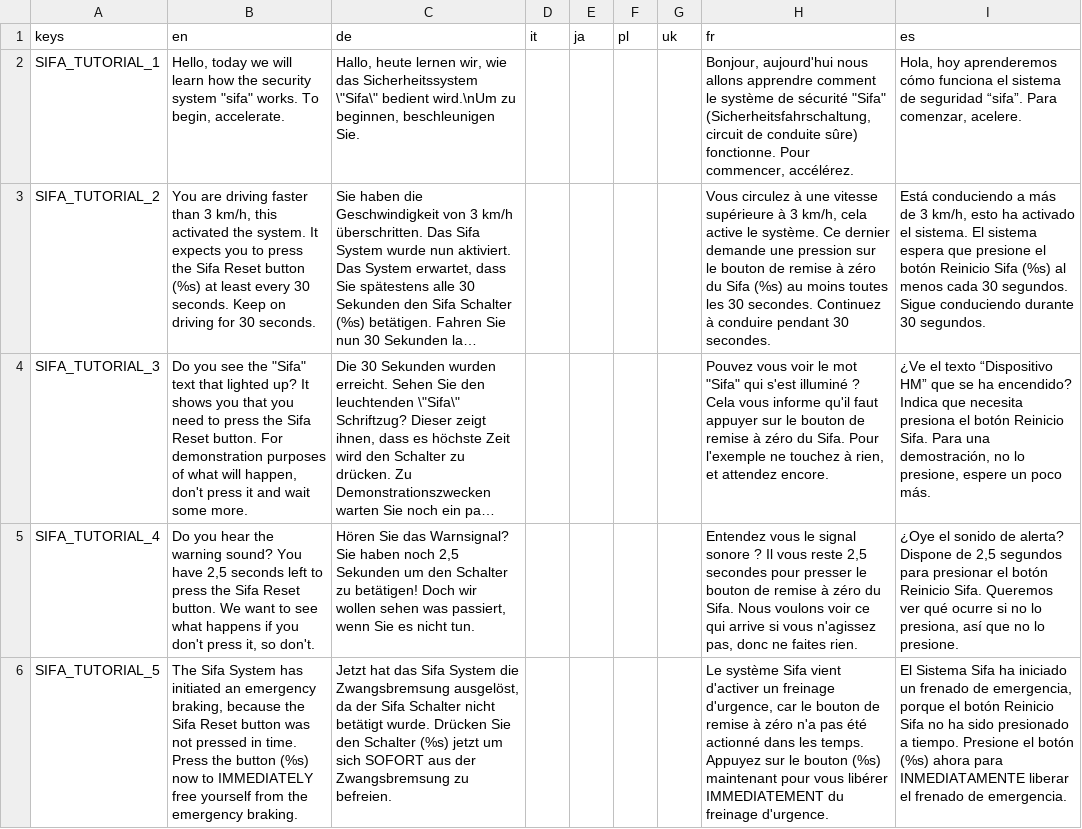
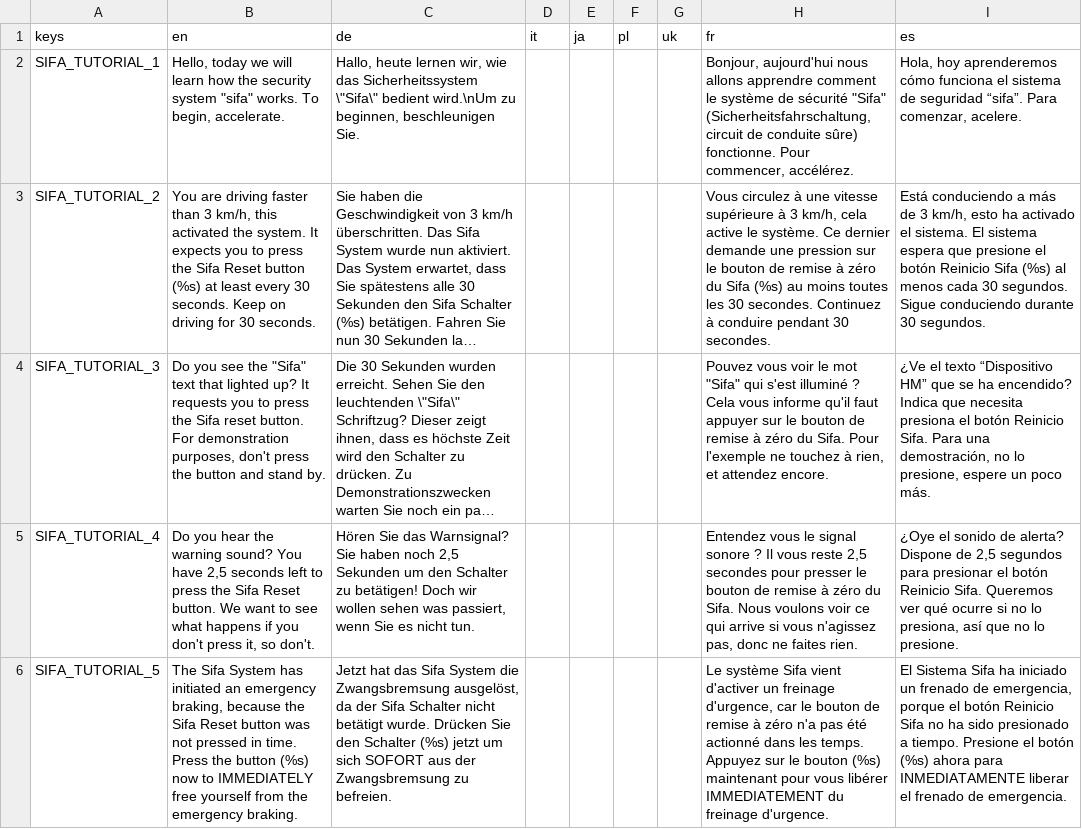
Before and after one commit to Libre-TrainSim/Libre-TrainSim, a CSV file: src/Translations/German-Safety-Tutorials.csv, drawn as a sheet; only a part is shown; long unchanged cells end in …; the diff names each change by its address in the sheet, - before the commit and + after, or states it on an @@ line.

Commit message:
Update src/Translations/German-Safety-Tutorials.csv
Co-authored-by: Johannes Witt <johawitt@outlook.de>

```diff
--- a/src/Translations/German-Safety-Tutorials.csv
+++ b/src/Translations/German-Safety-Tutorials.csv
-B4 (en): …up? It shows you that you need to press the Sifa Reset button. For demonstration purposes of what will happen, don't press it and wait some more.
+B4 (en): …up? It requests you to press the Sifa reset button. For demonstration purposes, don't press the button and stand by.
```
